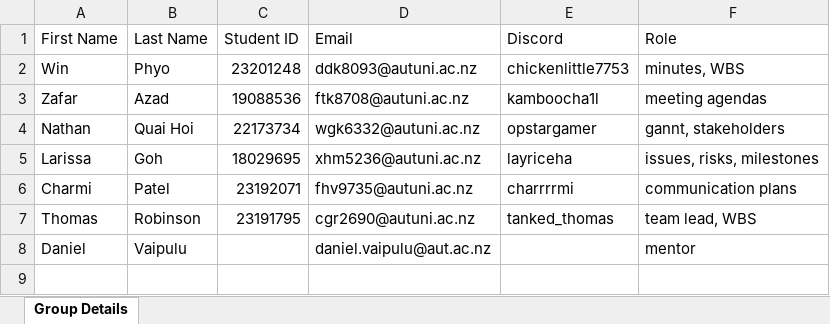
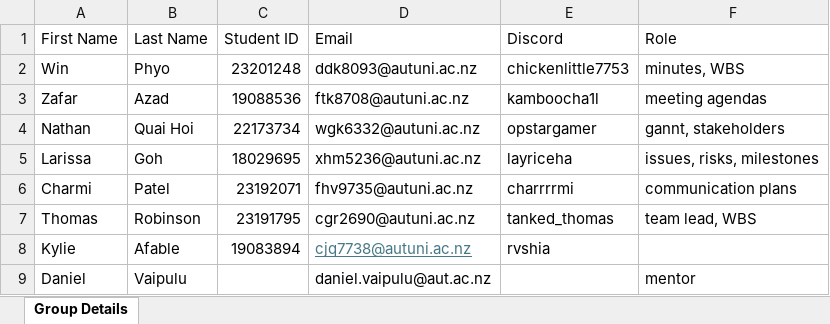
Before and after one commit to Linux-Network-Performance-Evaluation/Portfolio, an Excel workbook: 03-Communication-and-Teamwork/Group Details.xlsx, sheet Group Details, drawn as a sheet; values as stored, in another font and other column widths than the file's, no borders; table styles not drawn; the diff names each change by its address in the sheet, - before the commit and + after, or states it on an @@ line.

```diff
--- a/03-Communication-and-Teamwork/Group Details.xlsx (sheet Group Details)
+++ b/03-Communication-and-Teamwork/Group Details.xlsx (sheet Group Details)
+row 8: Kylie | Afable | 19083894 | cjq7738@autuni.ac.nz | rvshia
```
Also changed, not shown: 56 other files.
